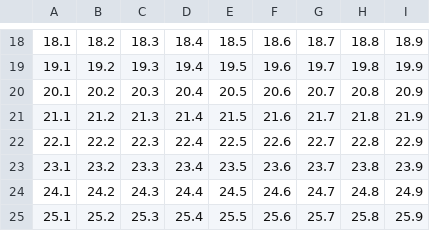
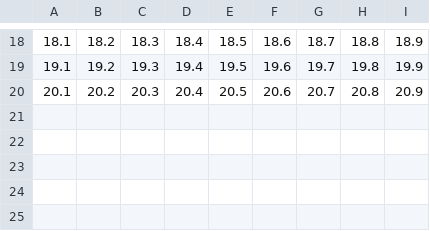
Before and after one commit to NMVRodrigues/TFGP, a CSV file: datasets/sample.csv, drawn as a sheet; only a part is shown, gaps mark what is left out; the diff names each change by its address in the sheet, - before the commit and + after, or states it on an @@ line.

```diff
--- a/datasets/sample.csv
+++ b/datasets/sample.csv
-row 21: 21.1 | 21.2 | 21.3 | 21.4 | 21.5 | 21.6 | 21.7 | 21.8 | 21.9
-row 22: 22.1 | 22.2 | 22.3 | 22.4 | 22.5 | 22.6 | 22.7 | 22.8 | 22.9
-row 23: 23.1 | 23.2 | 23.3 | 23.4 | 23.5 | 23.6 | 23.7 | 23.8 | 23.9
-row 24: 24.1 | 24.2 | 24.3 | 24.4 | 24.5 | 24.6 | 24.7 | 24.8 | 24.9
-row 25: 25.1 | 25.2 | 25.3 | 25.4 | 25.5 | 25.6 | 25.7 | 25.8 | 25.9
```
Also changed, not shown: 59 other files.
